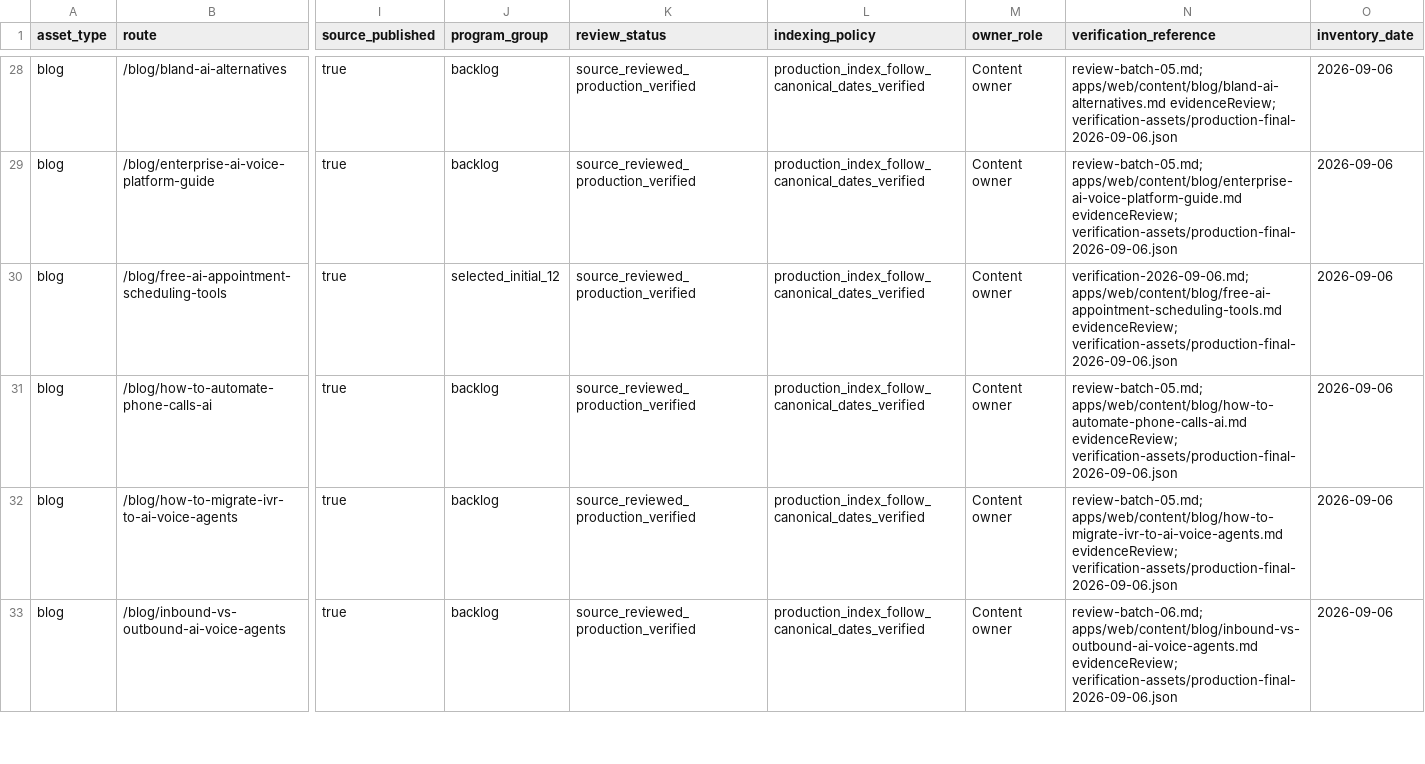
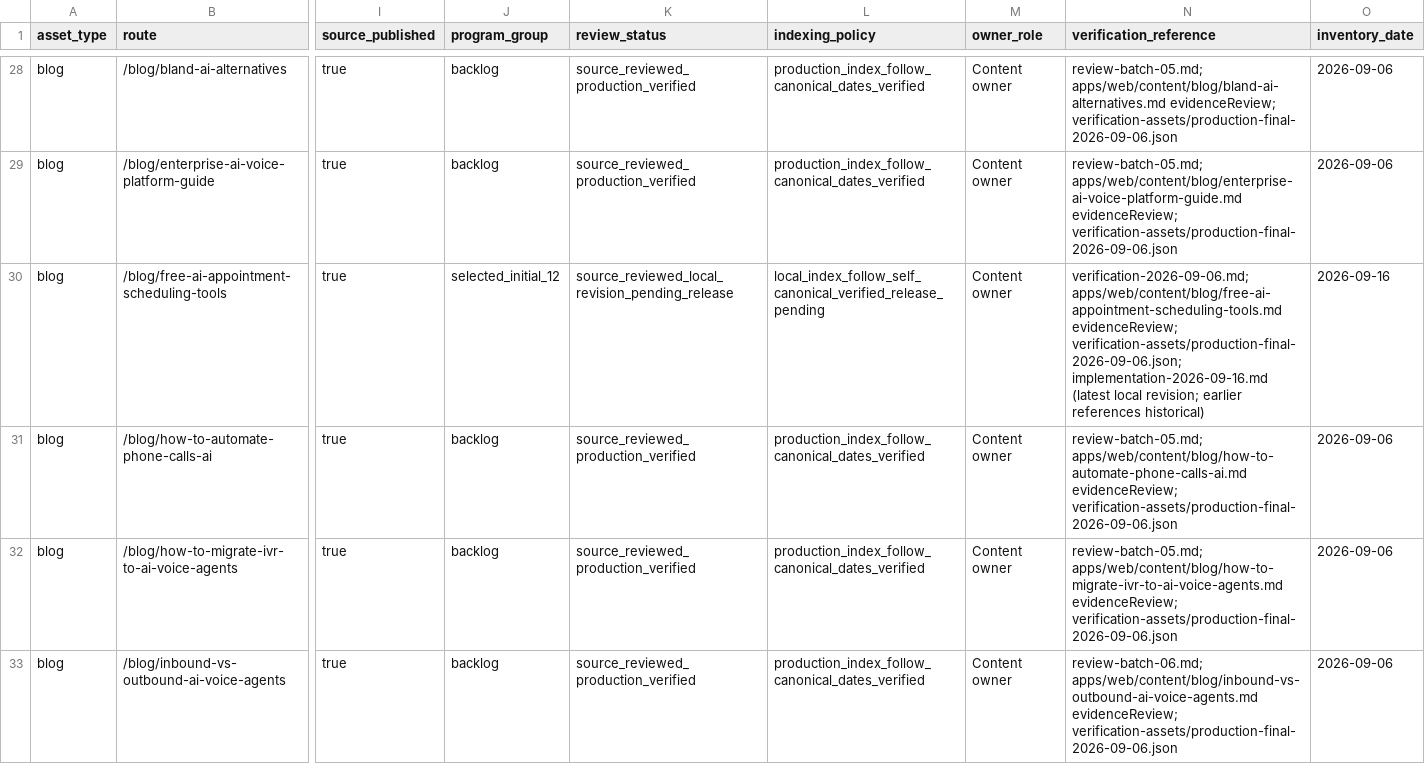
Before and after one commit to allgpt-co/QuickVoice, a CSV file: docs/marketing/seo/inventory.csv, drawn as a sheet; only a part is shown, gaps mark what is left out; the diff covers the shown part only; the diff names each change by its address in the sheet, - before the commit and + after, or states it on an @@ line.

```diff
--- a/docs/marketing/seo/inventory.csv
+++ b/docs/marketing/seo/inventory.csv
-K30 (review_status): source_reviewed_production_verified
+K30 (review_status): source_reviewed_local_revision_pending_release
-L30 (indexing_policy): production_index_follow_canonical_dates_verified
+L30 (indexing_policy): local_index_follow_self_canonical_verified_release_pending
-N30 (verification_reference): …apps/web/content/blog/free-ai-appointment-scheduling-tools.md evidenceReview; verification-assets/production-final-2026-09-06.json
+N30 (verification_reference): …apps/web/content/blog/free-ai-appointment-scheduling-tools.md evidenceReview; verification-assets/production-final-2026-09-06.json; implementation-2026-09-16.md (latest local revision; earlier references historical)
-O30 (inventory_date): 2026-09-06
+O30 (inventory_date): 2026-09-16
```
Also changed, not shown: 61 edited cells elsewhere in this file, 54 other files.
